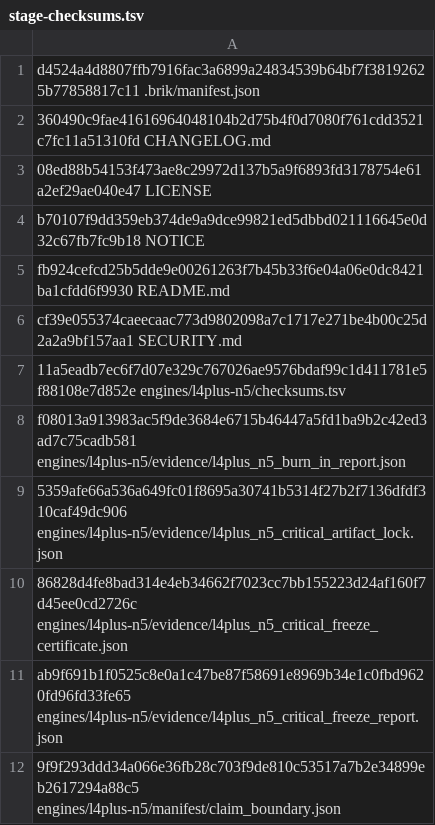
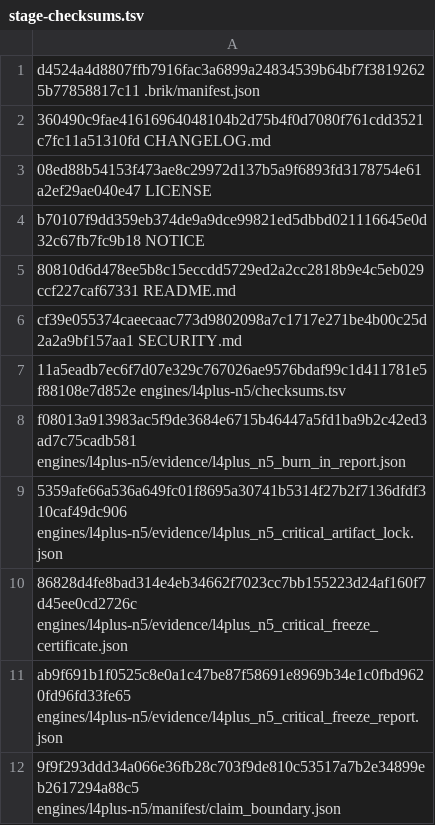
Before and after one commit to brik64/brik64-cli, a TSV file: evidence/beta15_7-package/stage-checksums.tsv, drawn as a sheet; only a part is shown.

Commit message:
Prepare beta15.7 public release manifest

```diff
--- a/evidence/beta15_7-package/stage-checksums.tsv
+++ b/evidence/beta15_7-package/stage-checksums.tsv
@@ -4,3 +4,3 @@ d4524a4d8807ffb7916fac3a6899a24834539b64bf7f38192625b77858817c11  .brik/manifest
 b70107f9dd359eb374de9a9dce99821ed5dbbd021116645e0d32c67fb7fc9b18  NOTICE
-fb924cefcd25b5dde9e00261263f7b45b33f6e04a06e0dc8421ba1cfdd6f9930  README.md
+80810d6d478ee5b8c15eccdd5729ed2a2cc2818b9e4c5eb029ccf227caf67331  README.md
 cf39e055374caeecaac773d9802098a7c1717e271be4b00c25d2a2a9bf157aa1  SECURITY.md
```
Also changed, not shown: 25 other files.
